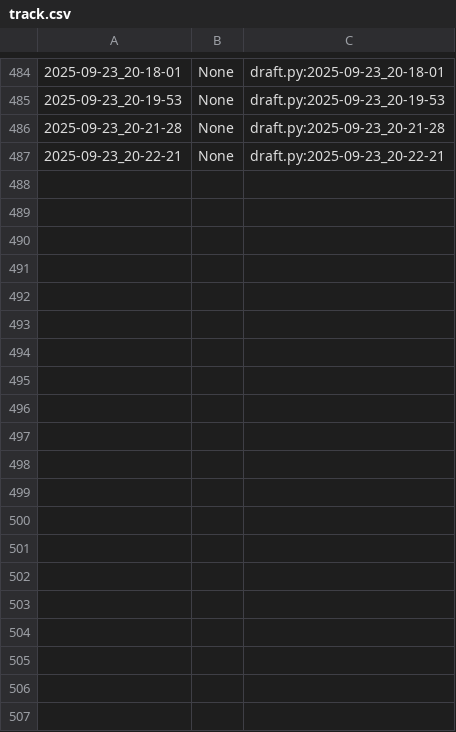
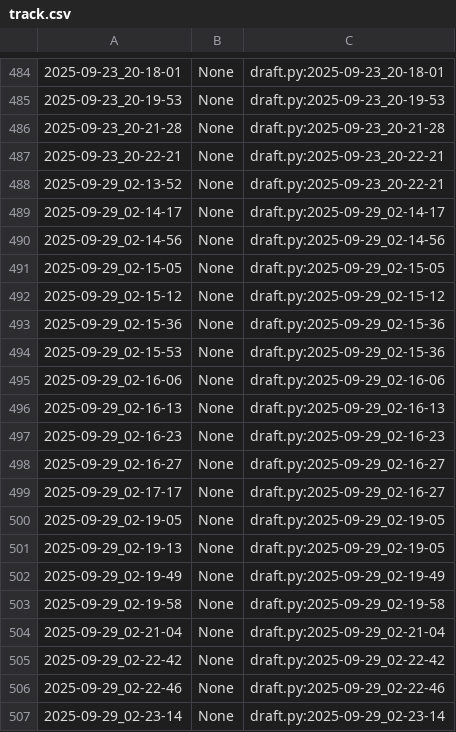
Before and after one commit to qxcode-course/poo-dd-cd-bloco-a-lmarcilioo, a CSV file: poo/.tko/track/animal/track.csv, drawn as a sheet; only a part is shown, gaps mark what is left out; the diff covers the shown part only; the diff names each change by its address in the sheet, - before the commit and + after, or states it on an @@ line.

Commit message:
Finalizaçao da atividade animal. Aprox. 30 min

```diff
--- a/poo/.tko/track/animal/track.csv
+++ b/poo/.tko/track/animal/track.csv
+row 488: 2025-09-29_02-13-52 | None | draft.py:2025-09-23_20-22-21
+row 489: 2025-09-29_02-14-17 | None | draft.py:2025-09-29_02-14-17
+row 490: 2025-09-29_02-14-56 | None | draft.py:2025-09-29_02-14-56
+row 491: 2025-09-29_02-15-05 | None | draft.py:2025-09-29_02-15-05
+row 492: 2025-09-29_02-15-12 | None | draft.py:2025-09-29_02-15-12
+row 493: 2025-09-29_02-15-36 | None | draft.py:2025-09-29_02-15-36
+row 494: 2025-09-29_02-15-53 | None | draft.py:2025-09-29_02-15-36
+row 495: 2025-09-29_02-16-06 | None | draft.py:2025-09-29_02-16-06
+row 496: 2025-09-29_02-16-13 | None | draft.py:2025-09-29_02-16-13
+row 497: 2025-09-29_02-16-23 | None | draft.py:2025-09-29_02-16-23
+row 498: 2025-09-29_02-16-27 | None | draft.py:2025-09-29_02-16-27
+row 499: 2025-09-29_02-17-17 | None | draft.py:2025-09-29_02-16-27
+row 500: 2025-09-29_02-19-05 | None | draft.py:2025-09-29_02-19-05
+row 501: 2025-09-29_02-19-13 | None | draft.py:2025-09-29_02-19-05
+row 502: 2025-09-29_02-19-49 | None | draft.py:2025-09-29_02-19-49
+row 503: 2025-09-29_02-19-58 | None | draft.py:2025-09-29_02-19-58
+row 504: 2025-09-29_02-21-04 | None | draft.py:2025-09-29_02-21-04
+row 505: 2025-09-29_02-22-42 | None | draft.py:2025-09-29_02-22-42
+row 506: 2025-09-29_02-22-46 | None | draft.py:2025-09-29_02-22-46
+row 507: 2025-09-29_02-23-14 | None | draft.py:2025-09-29_02-23-14
```
Also changed, not shown: 38 added rows elsewhere in this file, 3 other files.
